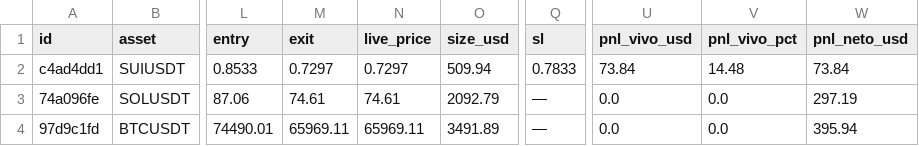
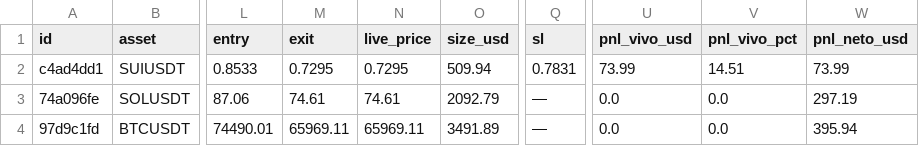
Before and after one commit to juanpabloruizru-boop/quant-arena, a CSV file: ledger/audit_futures.csv, drawn as a sheet; only a part is shown, gaps mark what is left out; the diff names each change by its address in the sheet, - before the commit and + after, or states it on an @@ line.

```diff
--- a/ledger/audit_futures.csv
+++ b/ledger/audit_futures.csv
-M2 (exit): 0.7297
+M2 (exit): 0.7295
-N2 (live_price): 0.7297
+N2 (live_price): 0.7295
-Q2 (sl): 0.7833
+Q2 (sl): 0.7831
-U2 (pnl_vivo_usd): 73.84
+U2 (pnl_vivo_usd): 73.99
-V2 (pnl_vivo_pct): 14.48
+V2 (pnl_vivo_pct): 14.51
-W2 (pnl_neto_usd): 73.84
+W2 (pnl_neto_usd): 73.99
```
Also changed, not shown: ledger/audit_spot.csv, ledger/trades_statistical_log.csv, 2 other files.
